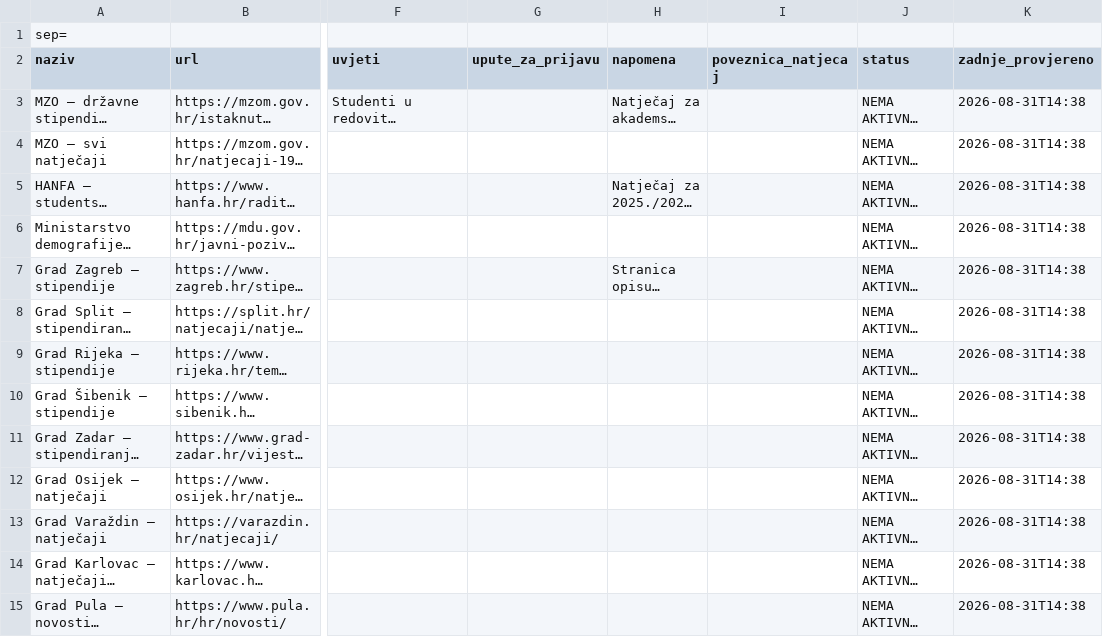
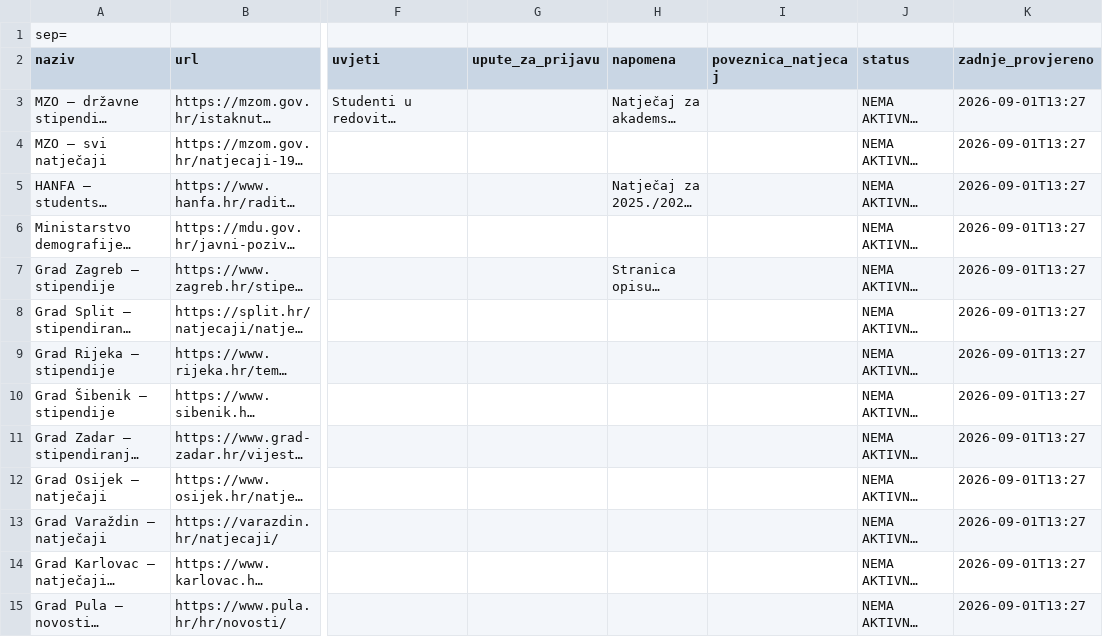
Before and after one commit to hunjeke/stipendije, a CSV file: output.csv, drawn as a sheet; only a part is shown, gaps mark what is left out; long unchanged cells end in …; the diff covers the shown part only; the diff names each change by its address in the sheet, - before the commit and + after, or states it on an @@ line.

```diff
--- a/output.csv
+++ b/output.csv
-K3:K15 (zadnje_provjereno): 2026-08-31T14:38
+K3:K15 (zadnje_provjereno): 2026-09-01T13:27
```
Also changed, not shown: 3 added rows, 1 removed row and 125 edited cells elsewhere in this file, 29 other files.
